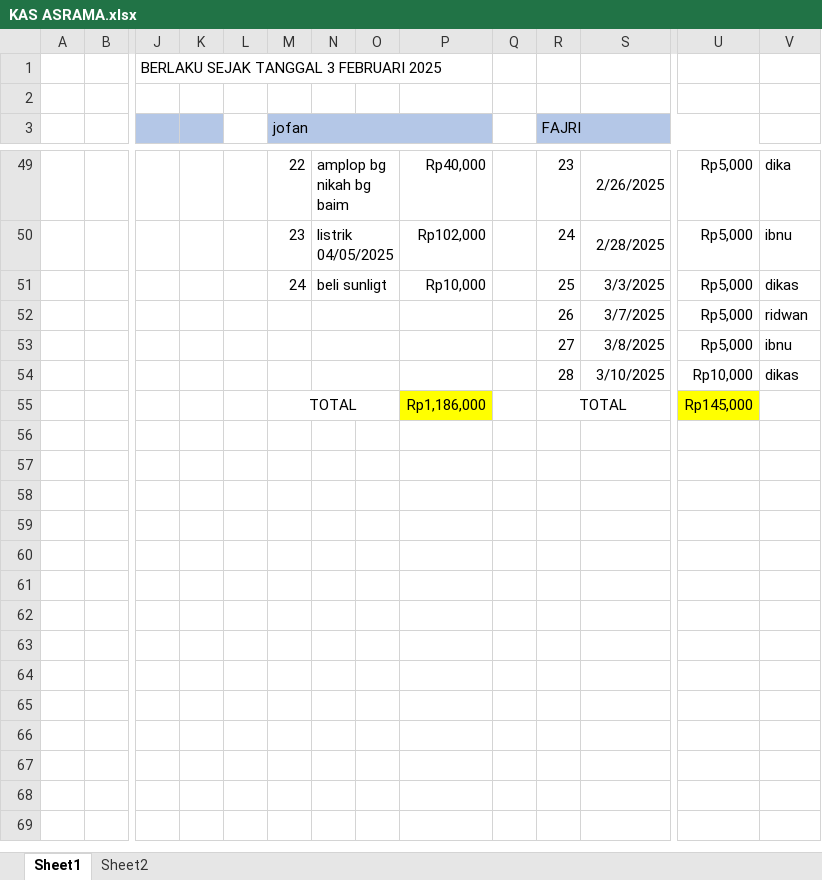
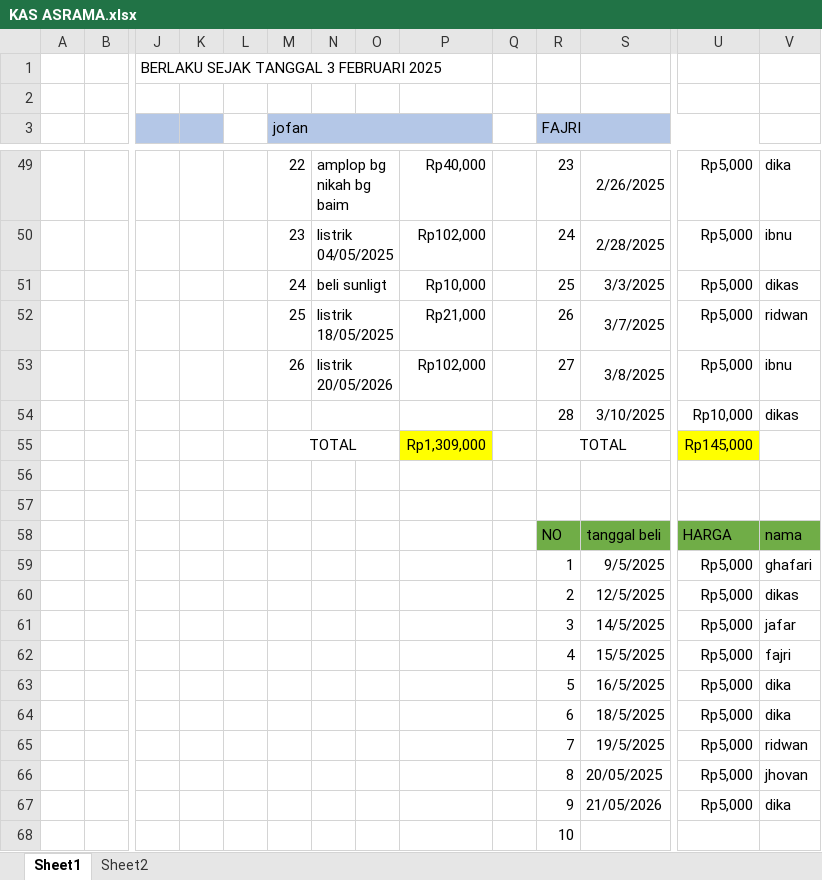
Before and after one commit to fajricoding/folder_penting, an Excel workbook: KAS ASRAMA.xlsx, sheet Sheet1, drawn as a sheet; only a part is shown, gaps mark what is left out; values as stored, in another font and other column widths than the file's, no borders; rows hold the shown columns only; the diff covers the shown part only; the diff names each change by its address in the sheet, - before the commit and + after, or states it on an @@ line.

```diff
--- a/KAS ASRAMA.xlsx (sheet Sheet1)
+++ b/KAS ASRAMA.xlsx (sheet Sheet1)
-M52 (jofan): (empty)
+M52 (jofan): 25
-N52: (empty)
+N52: listrik 18/05/2025
-P52: (empty)
+P52: Rp21,000
-M53 (jofan): (empty)
+M53 (jofan): 26
-N53: (empty)
+N53: listrik 20/05/2026
-P53: (empty)
+P53: Rp102,000
-P55: Rp1,186,000
+P55: Rp1,309,000
+row 56: (empty)
+row 57: (empty)
+row 58:  |  |  |  |  |  |  |  |  |  | NO | tanggal beli | HARGA | nama
+row 59:  |  |  |  |  |  |  |  |  |  | 1 | 9/5/2025 | Rp5,000 | ghafari
+row 60:  |  |  |  |  |  |  |  |  |  | 2 | 12/5/2025 | Rp5,000 | dikas
+row 61:  |  |  |  |  |  |  |  |  |  | 3 | 14/5/2025 | Rp5,000 | jafar
+row 62:  |  |  |  |  |  |  |  |  |  | 4 | 15/5/2025 | Rp5,000 | fajri
+row 63:  |  |  |  |  |  |  |  |  |  | 5 | 16/5/2025 | Rp5,000 | dika
+row 64:  |  |  |  |  |  |  |  |  |  | 6 | 18/5/2025 | Rp5,000 | dika
+row 65:  |  |  |  |  |  |  |  |  |  | 7 | 19/5/2025 | Rp5,000 | ridwan
+row 66:  |  |  |  |  |  |  |  |  |  | 8 | 20/05/2025 | Rp5,000 | jhovan
+row 67:  |  |  |  |  |  |  |  |  |  | 9 | 21/05/2026 | Rp5,000 | dika
+row 68:  |  |  |  |  |  |  |  |  |  | 10
```
Also changed, not shown: 20 added rows, 1 removed row and 14 edited cells elsewhere in this sheet, sheet Sheet2, LISTRIK.xlsx.
